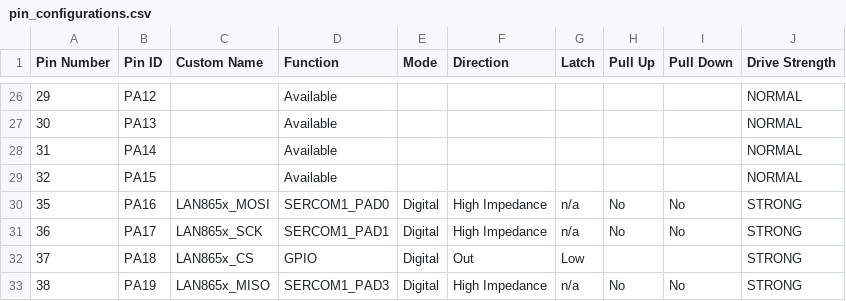
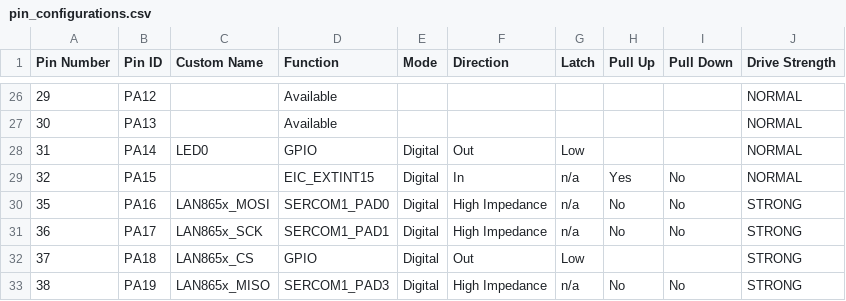
Before and after one commit to sebastianschlupp/atsame51_10baset1s, a CSV file: src/config/default/pin_configurations.csv, drawn as a sheet; only a part is shown, gaps mark what is left out.

Commit message:
Added debug message triggered by SW push using: EIC; Debug System Service; Added and configured ADC module in MPLAB Harmony but it is not used yet;

```diff
--- a/src/config/default/pin_configurations.csv
+++ b/src/config/default/pin_configurations.csv
@@ -27,4 +27,4 @@ Pin Number,Pin ID,Custom Name,Function,Mode, Direction,Latch,Pull Up,Pull Down,D
 30,PA13,,Available,,,,,,NORMAL
-31,PA14,,Available,,,,,,NORMAL
-32,PA15,,Available,,,,,,NORMAL
+31,PA14,LED0,GPIO,Digital,Out,Low,,,NORMAL
+32,PA15,,EIC_EXTINT15,Digital,In,n/a,Yes,No,NORMAL
 35,PA16,LAN865x_MOSI,SERCOM1_PAD0,Digital,High Impedance,n/a,No,No,STRONG
```
Also changed, not shown: 55 other files.
